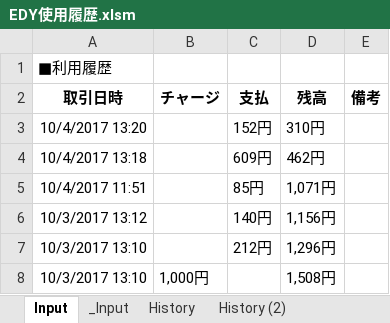
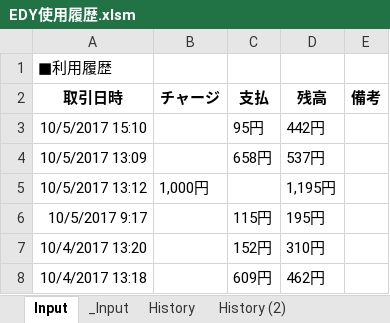
Before and after one commit to johnfcoltrane/CardHistory, an Excel workbook: EDY使用履歴.xlsm, sheet Input, drawn as a sheet; values as stored, in another font and other column widths than the file's, no borders; charts and pictures not drawn; removed rows and columns are numbered as before the commit, all else as after; the diff names each change by its address in the sheet, - before the commit and + after, or states it on an @@ line.

```diff
--- a/EDY使用履歴.xlsm (sheet Input)
+++ b/EDY使用履歴.xlsm (sheet Input)
+row 3: 10/5/2017 15:10 |  | 95円 | 442円
+row 4: 10/5/2017 13:09 |  | 658円 | 537円
+row 5: 10/5/2017 13:12 | 1,000円 |  | 1,195円
+row 6: 10/5/2017 9:17 |  | 115円 | 195円
-row 5: 10/4/2017 11:51 |  | 85円 | 1,071円
-row 6: 10/3/2017 13:12 |  | 140円 | 1,156円
-row 7: 10/3/2017 13:10 |  | 212円 | 1,296円
-row 8: 10/3/2017 13:10 | 1,000円 |  | 1,508円
```
Also changed, not shown: sheet _Input, sheet History, 1 other file.
